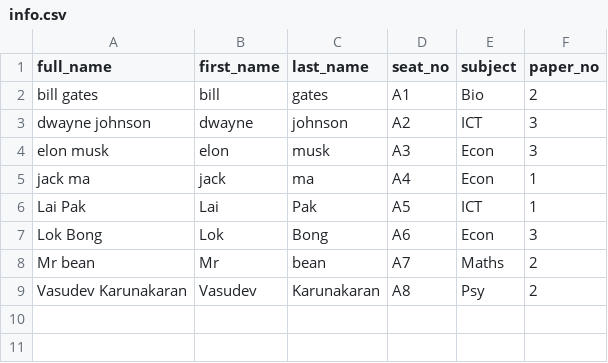
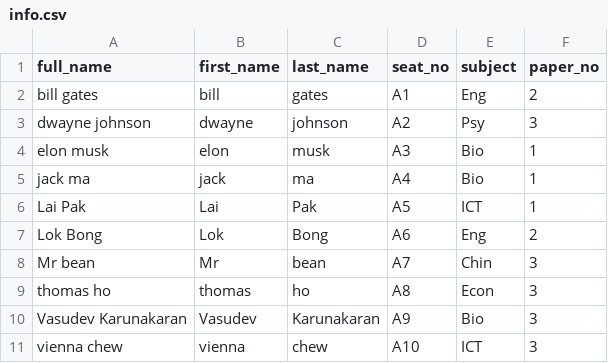
Before and after one commit to pro-joshuaho/FaceRecExamProjectCityu, a CSV file: info.csv, drawn as a sheet.

```diff
--- a/info.csv
+++ b/info.csv
@@ -1,9 +1,11 @@
 full_name,first_name,last_name,seat_no,subject,paper_no
-bill gates,bill,gates,A1,Bio,2
-dwayne johnson,dwayne,johnson,A2,ICT,3
-elon musk,elon,musk,A3,Econ,3
-jack ma,jack,ma,A4,Econ,1
+bill gates,bill,gates,A1,Eng,2
+dwayne johnson,dwayne,johnson,A2,Psy,3
+elon musk,elon,musk,A3,Bio,1
+jack ma,jack,ma,A4,Bio,1
 Lai Pak,Lai,Pak,A5,ICT,1
-Lok Bong,Lok,Bong,A6,Econ,3
-Mr bean,Mr,bean,A7,Maths,2
-Vasudev Karunakaran,Vasudev,Karunakaran,A8,Psy,2
+Lok Bong,Lok,Bong,A6,Eng,2
+Mr bean,Mr,bean,A7,Chin,3
+thomas ho,thomas,ho,A8,Econ,3
+Vasudev Karunakaran,Vasudev,Karunakaran,A9,Bio,3
+vienna chew,vienna,chew,A10,ICT,3
```
Also changed, not shown: 3 other files.
